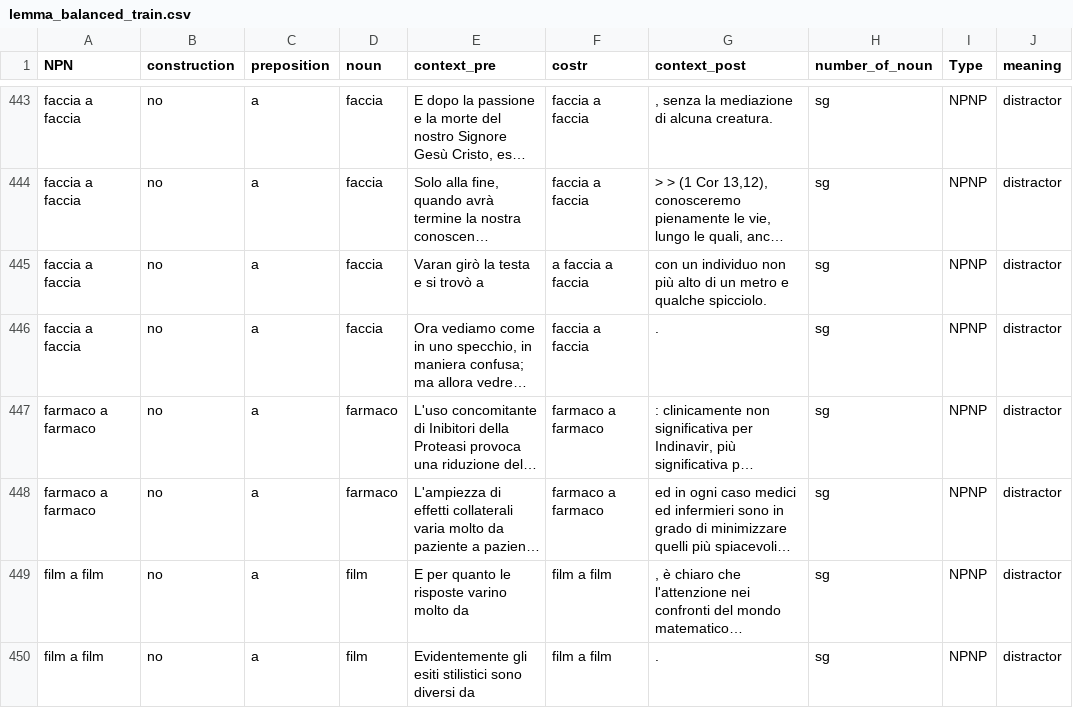
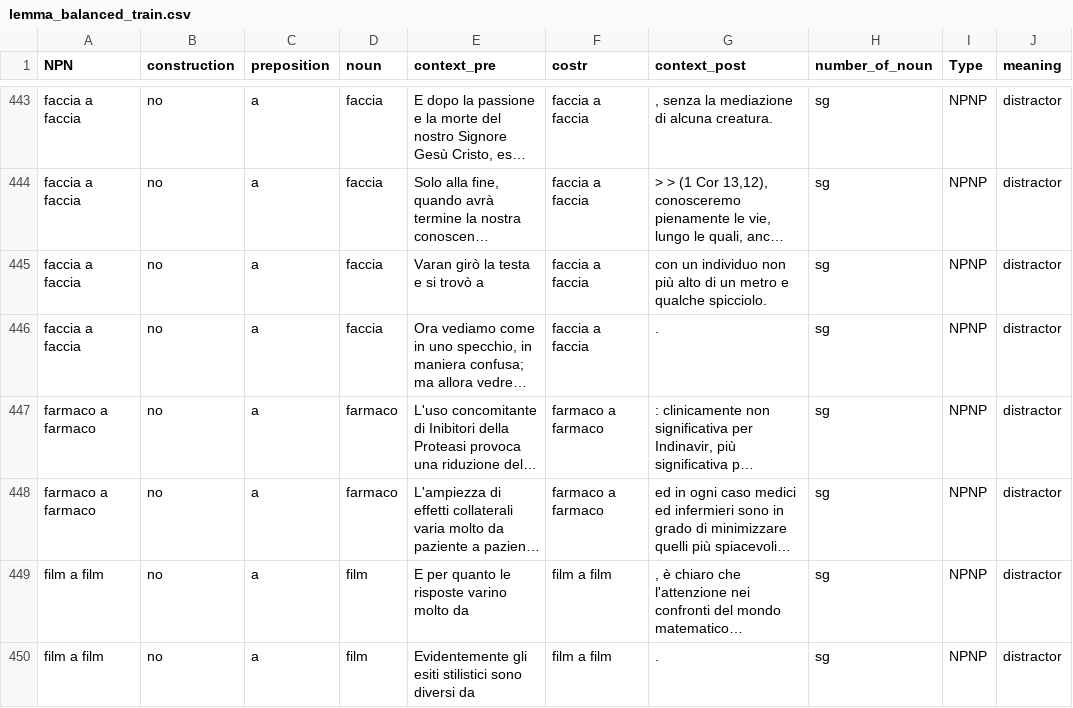
Before and after one commit to GretaGorzoni00/NPN, a CSV file: data/data_set/train_test_lemma_setting/lemma_balanced_train.csv, drawn as a sheet; only a part is shown, gaps mark what is left out; long unchanged cells end in …; the diff names each change by its address in the sheet, - before the commit and + after, or states it on an @@ line.

```diff
--- a/data/data_set/train_test_lemma_setting/lemma_balanced_train.csv
+++ b/data/data_set/train_test_lemma_setting/lemma_balanced_train.csv
-F445 (costr): a faccia a faccia
+F445 (costr): faccia a faccia
```
Also changed, not shown: data/data_set/train_test_lemma_setting/lemma_balanced_test.csv, 3 other files.
